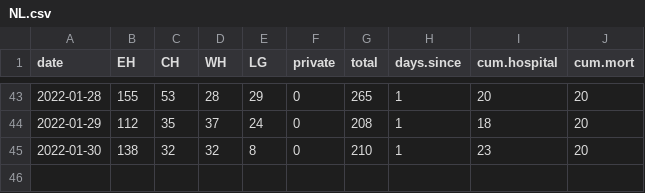
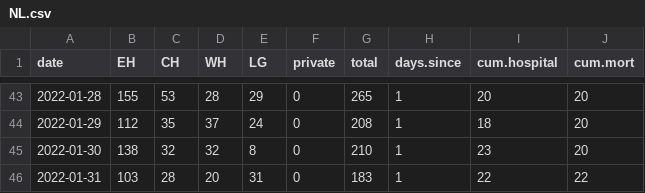
Before and after one commit to ahurford/covid-nl, a CSV file: NL.csv, drawn as a sheet; only a part is shown, gaps mark what is left out; the diff names each change by its address in the sheet, - before the commit and + after, or states it on an @@ line.

Commit message:
Update NL.csv

```diff
--- a/NL.csv
+++ b/NL.csv
+row 46: 2022-01-31 | 103 | 28 | 20 | 31 | 0 | 183 | 1 | 22 | 22
```
